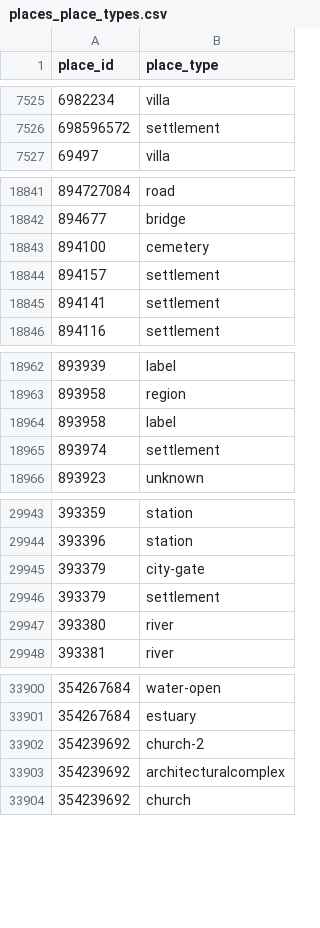
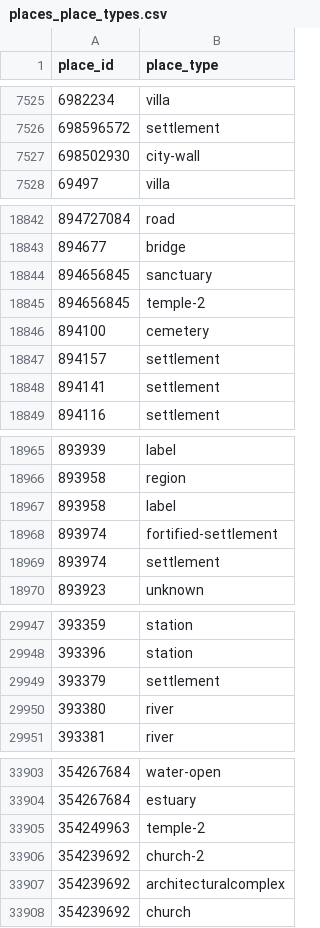
Before and after one commit to isawnyu/pleiades.datasets, a CSV file: data/gis/places_place_types.csv, drawn as a sheet; only a part is shown, gaps mark what is left out; the diff covers the shown part only.

```diff
--- a/data/gis/places_place_types.csv
+++ b/data/gis/places_place_types.csv
@@ -7526,2 +7526,3 @@
 698596572,settlement
+698502930,city-wall
 69497,villa
@@ -18842,2 +18843,4 @@
 894677,bridge
+894656845,sanctuary
+894656845,temple-2
 894100,cemetery
@@ -18964,2 +18967,3 @@
 893958,label
+893974,fortified-settlement
 893974,settlement
@@ -29944,3 +29948,2 @@
 393396,station
-393379,city-gate
 393379,settlement
@@ -33901,2 +33904,3 @@
 354267684,estuary
+354249963,temple-2
 354239692,church-2
```
Also changed, not shown: 3 edited cells elsewhere in this file, 1 other file.
